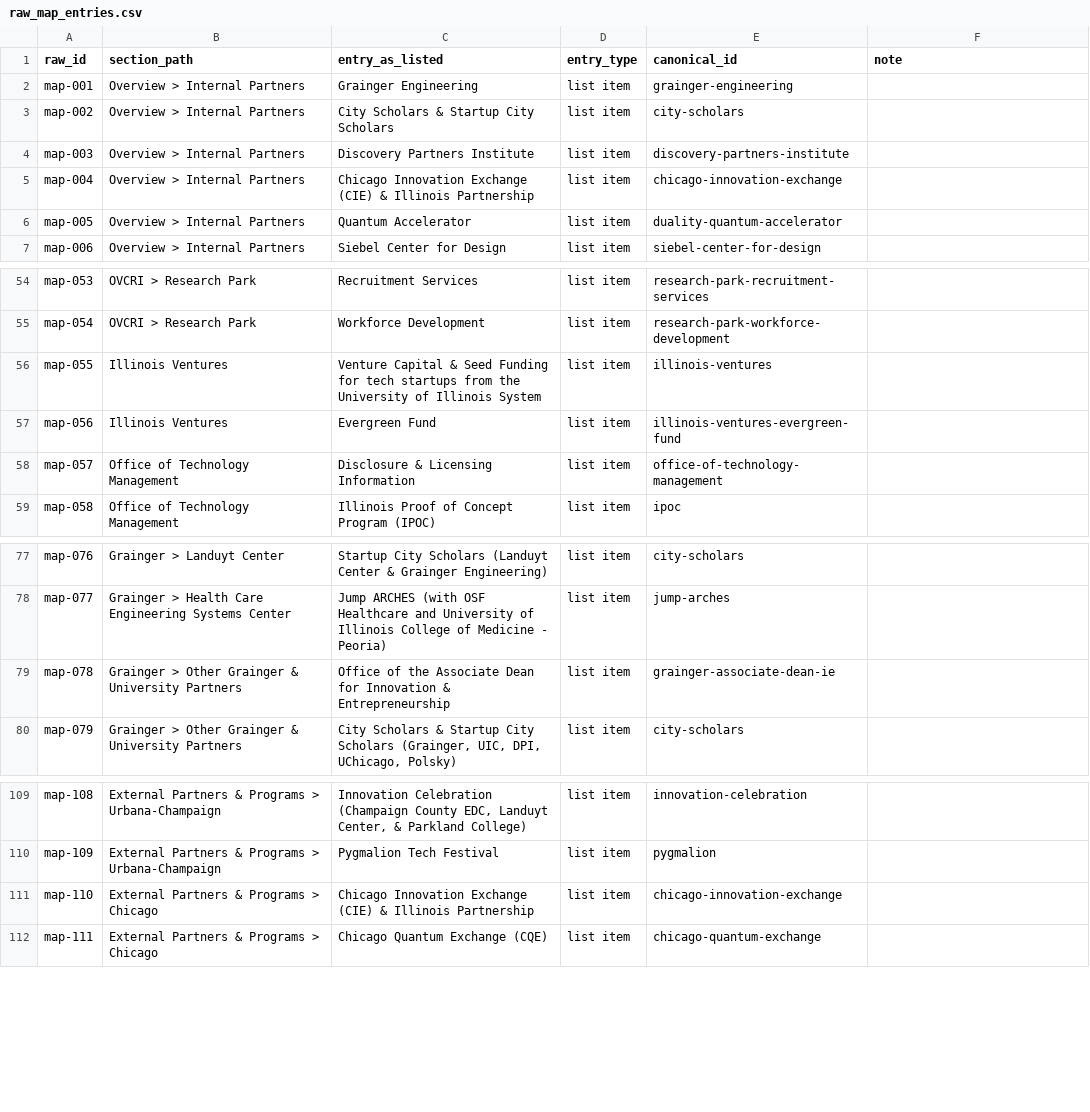
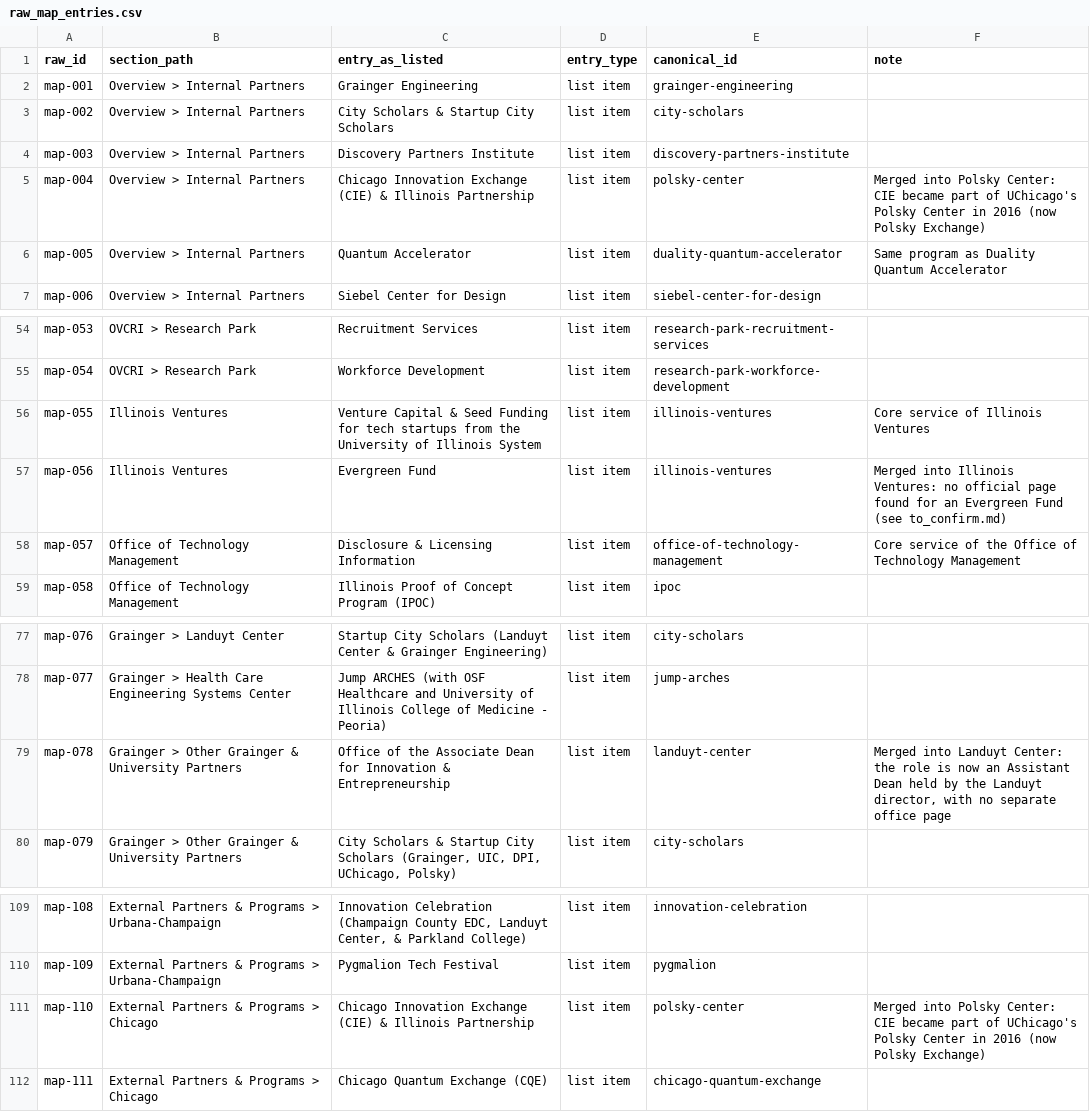
Before and after one commit to Rhea-Shah23/founders-resource-map, a CSV file: data/raw_map_entries.csv, drawn as a sheet; only a part is shown, gaps mark what is left out.

```diff
--- a/data/raw_map_entries.csv
+++ b/data/raw_map_entries.csv
@@ -4,4 +4,4 @@ map-002,Overview > Internal Partners,City Scholars & Startup City Scholars,list
 map-003,Overview > Internal Partners,Discovery Partners Institute,list item,discovery-partners-institute,
-map-004,Overview > Internal Partners,Chicago Innovation Exchange (CIE) & Illinois Partnership,list item,chicago-innovation-exchange,
-map-005,Overview > Internal Partners,Quantum Accelerator,list item,duality-quantum-accelerator,
+map-004,Overview > Internal Partners,Chicago Innovation Exchange (CIE) & Illinois Partnership,list item,polsky-center,Merged into Polsky Center: CIE became part of UChicago's Polsky Center in 2016 (now Polsky Exchange)
+map-005,Overview > Internal Partners,Quantum Accelerator,list item,duality-quantum-accelerator,Same program as Duality Quantum Accelerator
 map-006,Overview > Internal Partners,Siebel Center for Design,list item,siebel-center-for-design,
@@ -55,5 +55,5 @@ map-053,OVCRI > Research Park,Recruitment Services,list item,research-park-recru
 map-054,OVCRI > Research Park,Workforce Development,list item,research-park-workforce-development,
-map-055,Illinois Ventures,Venture Capital & Seed Funding for tech startups from the University of Illinois System,list item,illinois-ventures,
-map-056,Illinois Ventures,Evergreen Fund,list item,illinois-ventures-evergreen-fund,
-map-057,Office of Technology Management,Disclosure & Licensing Information,list item,office-of-technology-management,
+map-055,Illinois Ventures,Venture Capital & Seed Funding for tech startups from the University of Illinois System,list item,illinois-ventures,Core service of Illinois Ventures
+map-056,Illinois Ventures,Evergreen Fund,list item,illinois-ventures,Merged into Illinois Ventures: no official page found for an Evergreen Fund (see to_confirm.md)
+map-057,Office of Technology Management,Disclosure & Licensing Information,list item,office-of-technology-management,Core service of the Office of Technology Management
 map-058,Office of Technology Management,Illinois Proof of Concept Program (IPOC),list item,ipoc,
@@ -78,3 +78,3 @@ map-076,Grainger > Landuyt Center,Startup City Scholars (Landuyt Center & Graing
 map-077,Grainger > Health Care Engineering Systems Center,Jump ARCHES (with OSF Healthcare and University of Illinois College of Medicine - Peoria),list item,jump-arches,
-map-078,Grainger > Other Grainger & University Partners,Office of the Associate Dean for Innovation & Entrepreneurship,list item,grainger-associate-dean-ie,
+map-078,Grainger > Other Grainger & University Partners,Office of the Associate Dean for Innovation & Entrepreneurship,list item,landuyt-center,"Merged into Landuyt Center: the role is now an Assistant Dean held by the Landuyt director, with no separate office page"
 map-079,Grainger > Other Grainger & University Partners,"City Scholars & Startup City Scholars (Grainger, UIC, DPI, UChicago, Polsky)",list item,city-scholars,
@@ -110,3 +110,3 @@ map-108,External Partners & Programs > Urbana-Champaign,"Innovation Celebration
 map-109,External Partners & Programs > Urbana-Champaign,Pygmalion Tech Festival,list item,pygmalion,
-map-110,External Partners & Programs > Chicago,Chicago Innovation Exchange (CIE) & Illinois Partnership,list item,chicago-innovation-exchange,
+map-110,External Partners & Programs > Chicago,Chicago Innovation Exchange (CIE) & Illinois Partnership,list item,polsky-center,Merged into Polsky Center: CIE became part of UChicago's Polsky Center in 2016 (now Polsky Exchange)
 map-111,External Partners & Programs > Chicago,Chicago Quantum Exchange (CQE),list item,chicago-quantum-exchange,
```
Also changed, not shown: 17 other files.
